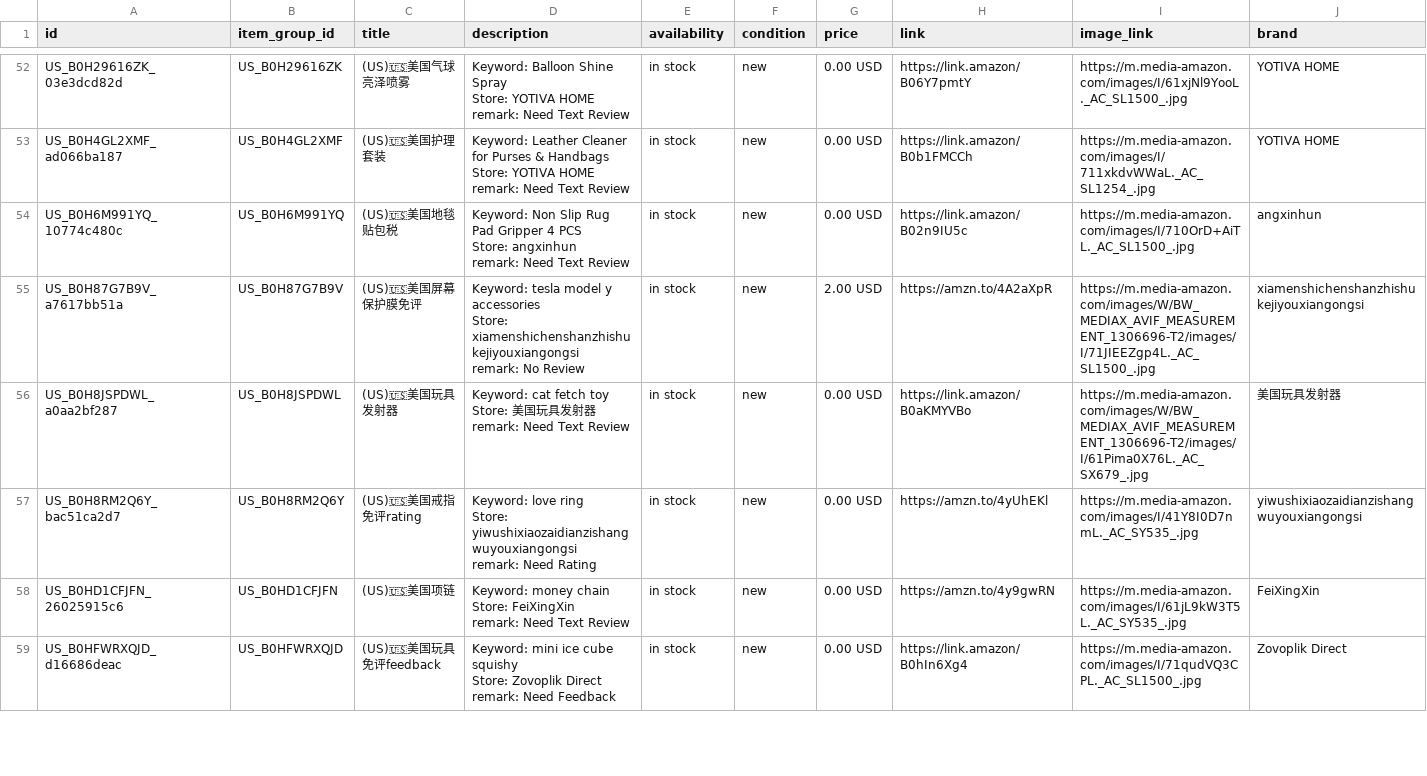
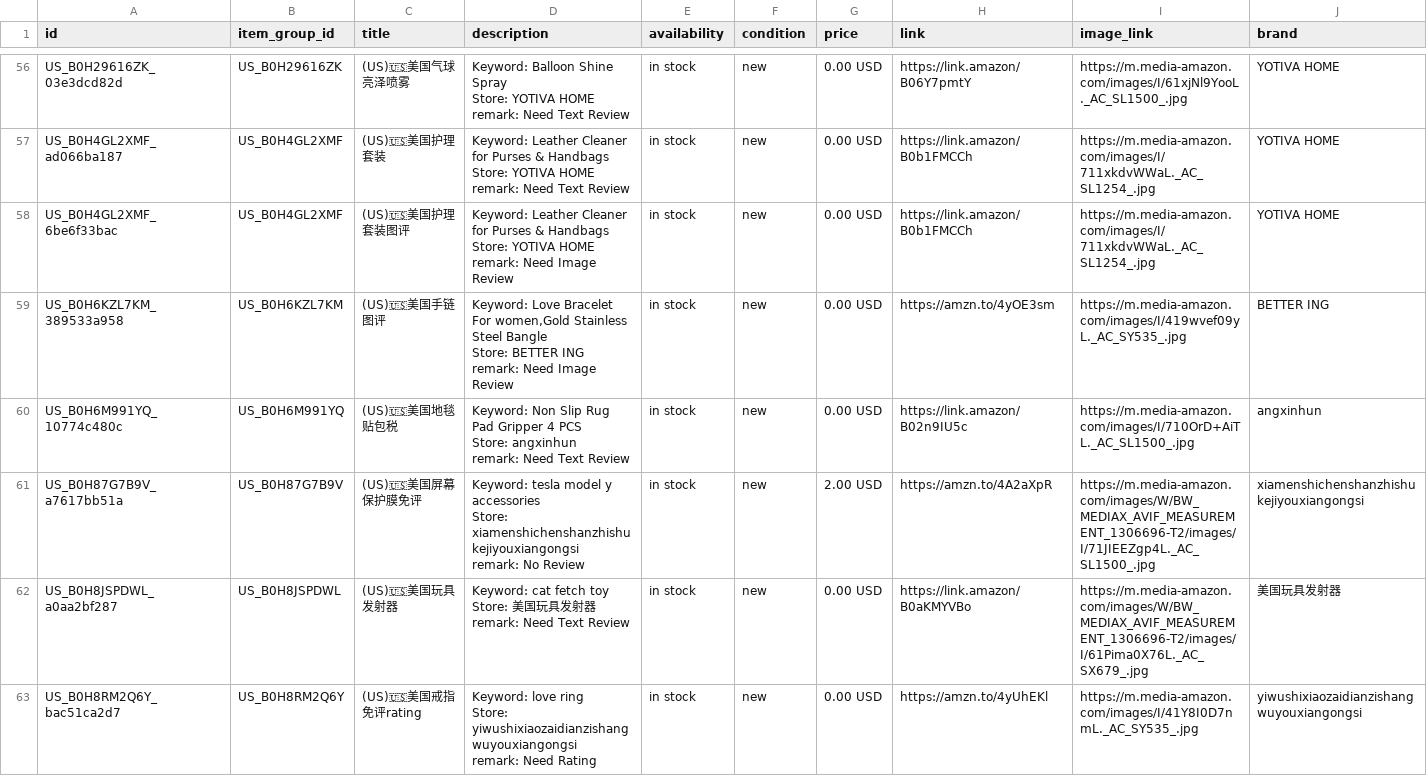
Before and after one commit to dalemy-1/wa-catalog-feed, a CSV file: docs/us.csv, drawn as a sheet; only a part is shown, gaps mark what is left out; the shorter side is filled out with more unchanged rows; the diff covers the shown part only.

```diff
--- a/docs/us.csv
+++ b/docs/us.csv
@@ -153,2 +165,8 @@ Store: YOTIVA HOME
 remark: Need Text Review",in stock,new,0.00 USD,https://link.amazon/B0b1FMCCh,https://m.media-amazon.com/images/I/711xkdvWWaL._AC_SL1254_.jpg,YOTIVA HOME
+US_B0H4GL2XMF_6be6f33bac,US_B0H4GL2XMF,(US)🇺🇸美国护理套装图评,"Keyword: Leather Cleaner for Purses & Handbags
+Store: YOTIVA HOME
+remark: Need Image Review",in stock,new,0.00 USD,https://link.amazon/B0b1FMCCh,https://m.media-amazon.com/images/I/711xkdvWWaL._AC_SL1254_.jpg,YOTIVA HOME
+US_B0H6KZL7KM_389533a958,US_B0H6KZL7KM,(US)🇺🇸美国手链图评,"Keyword: Love Bracelet For women,Gold Stainless Steel Bangle
+Store: BETTER ING
+remark: Need Image Review",in stock,new,0.00 USD,https://amzn.to/4yOE3sm,https://m.media-amazon.com/images/I/419wvef09yL._AC_SY535_.jpg,BETTER ING
 US_B0H6M991YQ_10774c480c,US_B0H6M991YQ,(US)🇺🇸美国地毯贴包税,"Keyword: Non Slip Rug Pad Gripper 4 PCS
```
Also changed, not shown: 11 added rows elsewhere in this file, docs/es.csv, docs/meta_all.csv, 1 other file.
